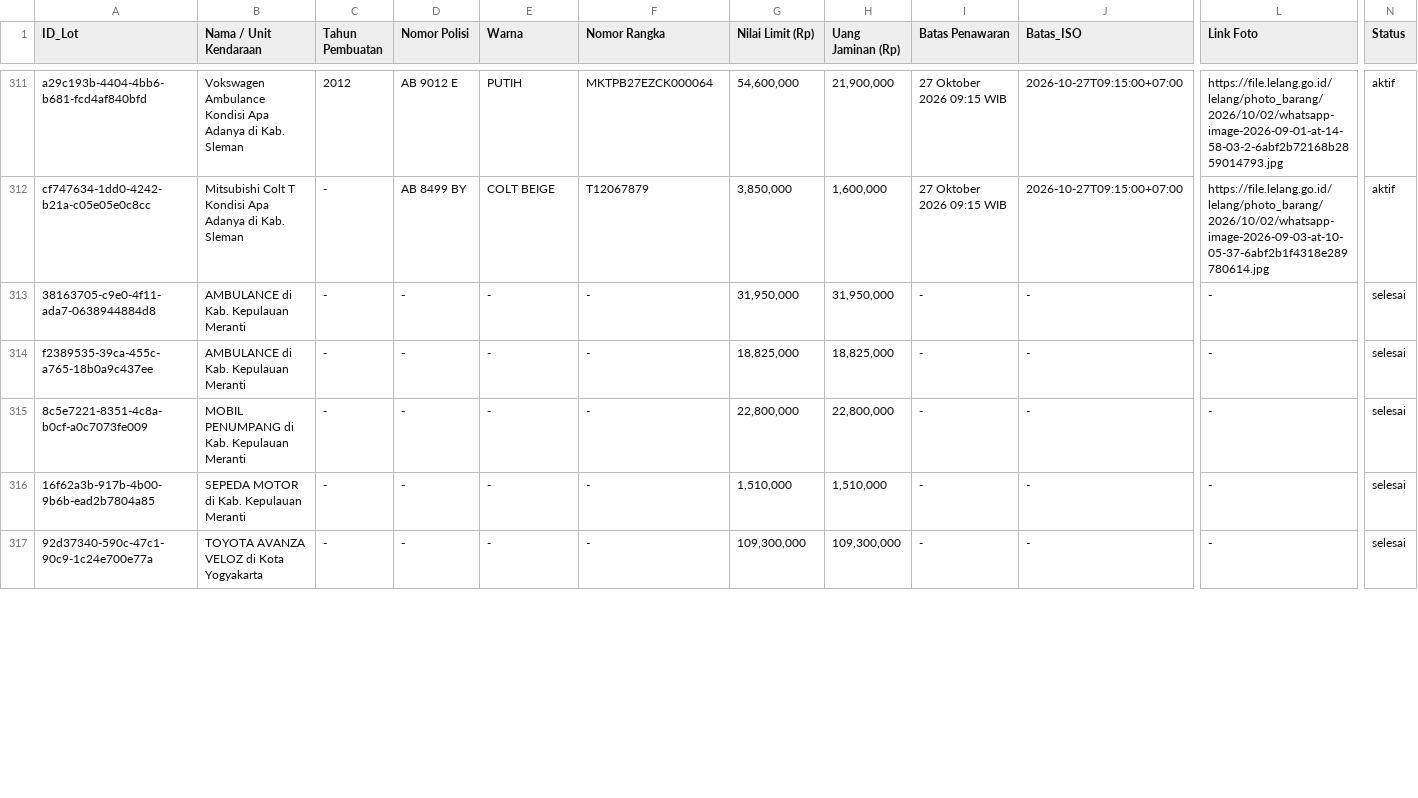
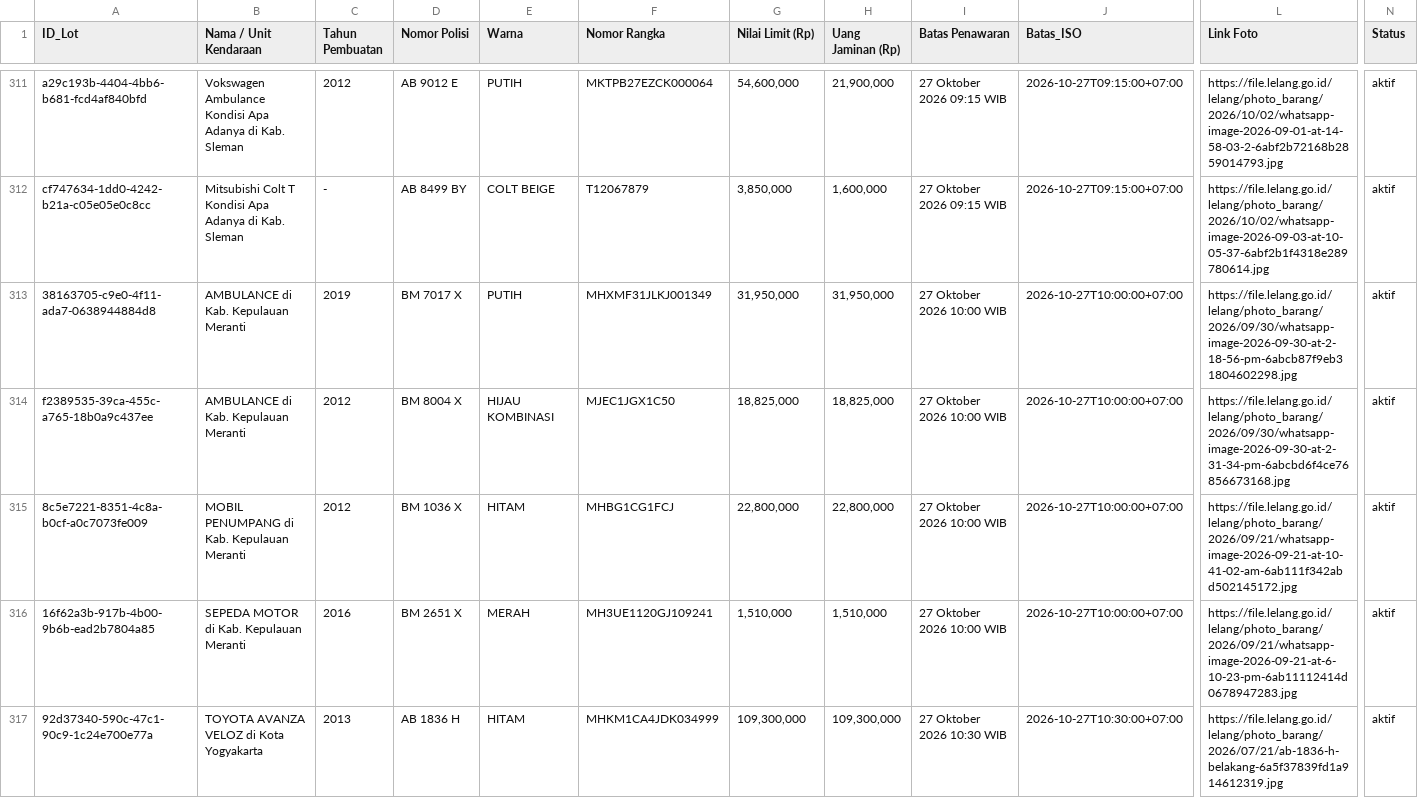
Before and after one commit to chm-kodekode/biddingdjkn, a CSV file: hasil_lelang_mobil.csv, drawn as a sheet; only a part is shown, gaps mark what is left out; the diff covers the shown part only; the diff names each change by its address in the sheet, - before the commit and + after, or states it on an @@ line.

Commit message:
update data lelang dan tampilan tabel full-width

```diff
--- a/hasil_lelang_mobil.csv
+++ b/hasil_lelang_mobil.csv
-C313 (Tahun Pembuatan): -
+C313 (Tahun Pembuatan): 2019
-D313 (Nomor Polisi): -
+D313 (Nomor Polisi): BM 7017 X
-E313 (Warna): -
+E313 (Warna): PUTIH
-F313 (Nomor Rangka): -
+F313 (Nomor Rangka): MHXMF31JLKJ001349
-I313:I316 (Batas Penawaran): -
+I313:I316 (Batas Penawaran): 27 Oktober 2026 10:00 WIB
-J313:J316 (Batas_ISO): -
+J313:J316 (Batas_ISO): 2026-10-27T10:00:00+07:00
-L313 (Link Foto): -
+L313 (Link Foto): https://file.lelang.go.id/lelang/photo_barang/2026/09/30/whatsapp-image-2026-09-30-at-2-18-56-pm-6abcb87f9eb31804602298.jpg
-N313:N317 (Status): selesai
+N313:N317 (Status): aktif
-C314:C315 (Tahun Pembuatan): -
+C314:C315 (Tahun Pembuatan): 2012
-D314 (Nomor Polisi): -
+D314 (Nomor Polisi): BM 8004 X
-E314 (Warna): -
+E314 (Warna): HIJAU KOMBINASI
-F314 (Nomor Rangka): -
+F314 (Nomor Rangka): MJEC1JGX1C50
-L314 (Link Foto): -
+L314 (Link Foto): https://file.lelang.go.id/lelang/photo_barang/2026/09/30/whatsapp-image-2026-09-30-at-2-31-34-pm-6abcbd6f4ce76856673168.jpg
-D315 (Nomor Polisi): -
+D315 (Nomor Polisi): BM 1036 X
-E315 (Warna): -
+E315 (Warna): HITAM
-F315 (Nomor Rangka): -
+F315 (Nomor Rangka): MHBG1CG1FCJ
-L315 (Link Foto): -
+L315 (Link Foto): https://file.lelang.go.id/lelang/photo_barang/2026/09/21/whatsapp-image-2026-09-21-at-10-41-02-am-6ab111f342abd502145172.jpg
-C316 (Tahun Pembuatan): -
+C316 (Tahun Pembuatan): 2016
-D316 (Nomor Polisi): -
+D316 (Nomor Polisi): BM 2651 X
-E316 (Warna): -
+E316 (Warna): MERAH
-F316 (Nomor Rangka): -
+F316 (Nomor Rangka): MH3UE1120GJ109241
-L316 (Link Foto): -
+L316 (Link Foto): https://file.lelang.go.id/lelang/photo_barang/2026/09/21/whatsapp-image-2026-09-21-at-6-10-23-pm-6ab11112414d0678947283.jpg
-C317 (Tahun Pembuatan): -
+C317 (Tahun Pembuatan): 2013
-D317 (Nomor Polisi): -
+D317 (Nomor Polisi): AB 1836 H
-E317 (Warna): -
+E317 (Warna): HITAM
-F317 (Nomor Rangka): -
+F317 (Nomor Rangka): MHKM1CA4JDK034999
-I317 (Batas Penawaran): -
+I317 (Batas Penawaran): 27 Oktober 2026 10:30 WIB
-J317 (Batas_ISO): -
+J317 (Batas_ISO): 2026-10-27T10:30:00+07:00
-L317 (Link Foto): -
+L317 (Link Foto): https://file.lelang.go.id/lelang/photo_barang/2026/07/21/ab-1836-h-belakang-6a5f37839fd1a914612319.jpg
```
Also changed, not shown: 63 edited cells elsewhere in this file, 3 other files.
